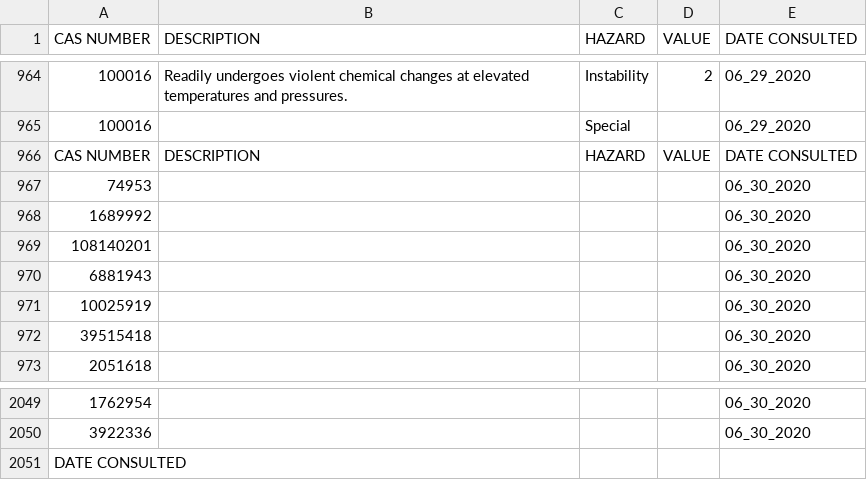
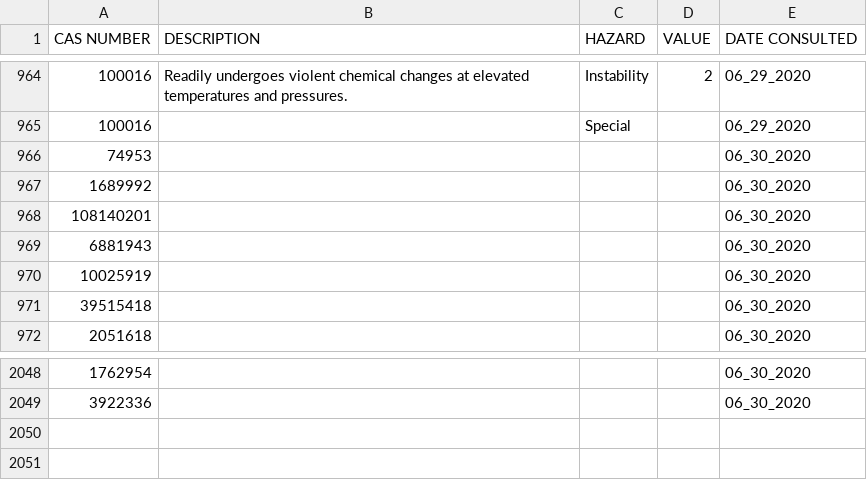
Before and after one commit to USEPA/Properties_Scraper, a CSV file: cameo/NFP.csv (was CAMEO/NFP.csv), drawn as a sheet; only a part is shown, gaps mark what is left out; the diff names each change by its address in the sheet, - before the commit and + after, or states it on an @@ line.

```diff
--- a/CAMEO/NFP.csv
+++ b/cameo/NFP.csv
-row 966: CAS NUMBER | DESCRIPTION | HAZARD | VALUE | DATE CONSULTED
-row 2051: DATE CONSULTED
```
Also changed, not shown: 8 other files.
